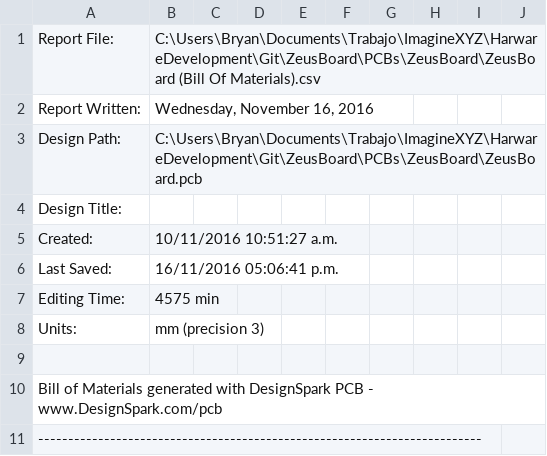
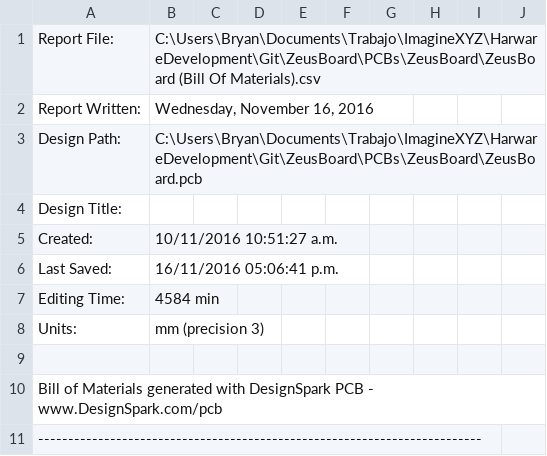
Before and after one commit to ImagineXYZ/ZeusBoard, a CSV file: PCBs/ZeusBoard/ZeusBoard (Bill Of Materials).csv, drawn as a sheet; only a part is shown; the diff names each change by its address in the sheet, - before the commit and + after, or states it on an @@ line.

```diff
--- a/PCBs/ZeusBoard/ZeusBoard (Bill Of Materials).csv
+++ b/PCBs/ZeusBoard/ZeusBoard (Bill Of Materials).csv
-B7: 4575 min
+B7: 4584 min
```
Also changed, not shown: 33 other files.
